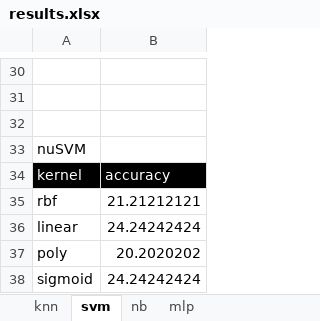
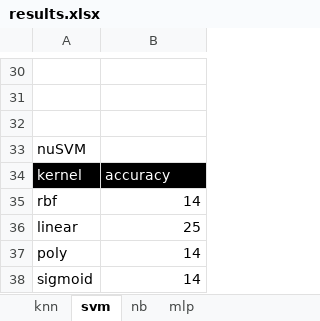
Before and after one commit to sabintiwari/SentimentAnalysis, an Excel workbook: results/results.xlsx, sheet svm, drawn as a sheet; only a part is shown, gaps mark what is left out; values as stored, in another font and other column widths than the file's, no borders; charts and pictures not drawn; the diff covers the shown part only; the diff names each change by its address in the sheet, - before the commit and + after, or states it on an @@ line.

```diff
--- a/results/results.xlsx (sheet svm)
+++ b/results/results.xlsx (sheet svm)
-B35: 21.21212121
+B35: 14
-B36: 24.24242424
+B36: 25
-B37: 20.2020202
+B37: 14
-B38: 24.24242424
+B38: 14
```
Also changed, not shown: 20 edited cells elsewhere in this sheet, sheet knn, sheet mlp, sheet nb, charts or pictures, data/dataset.xlsx, 8 other files.
